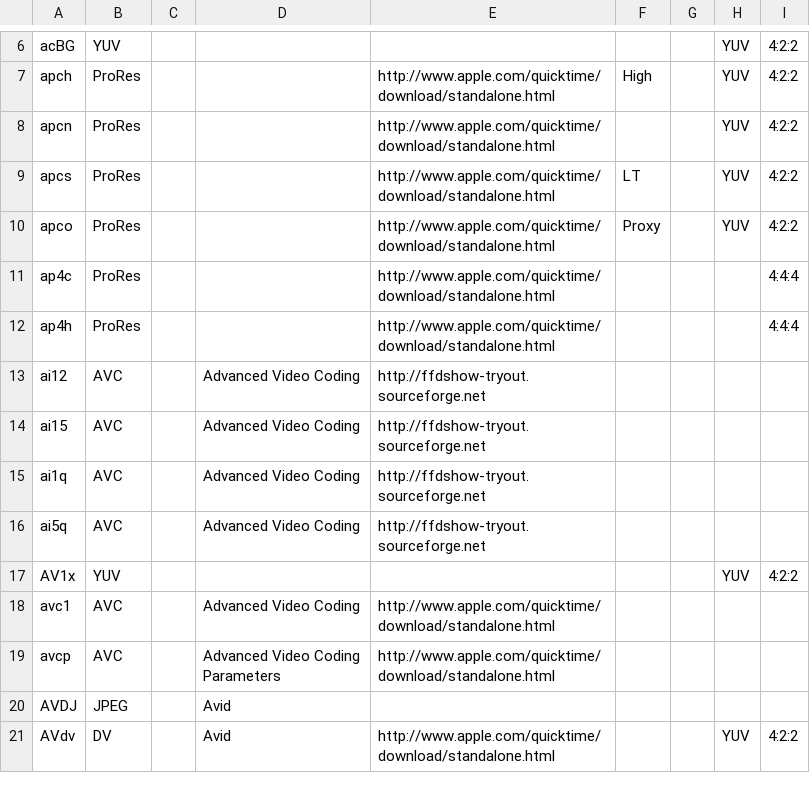
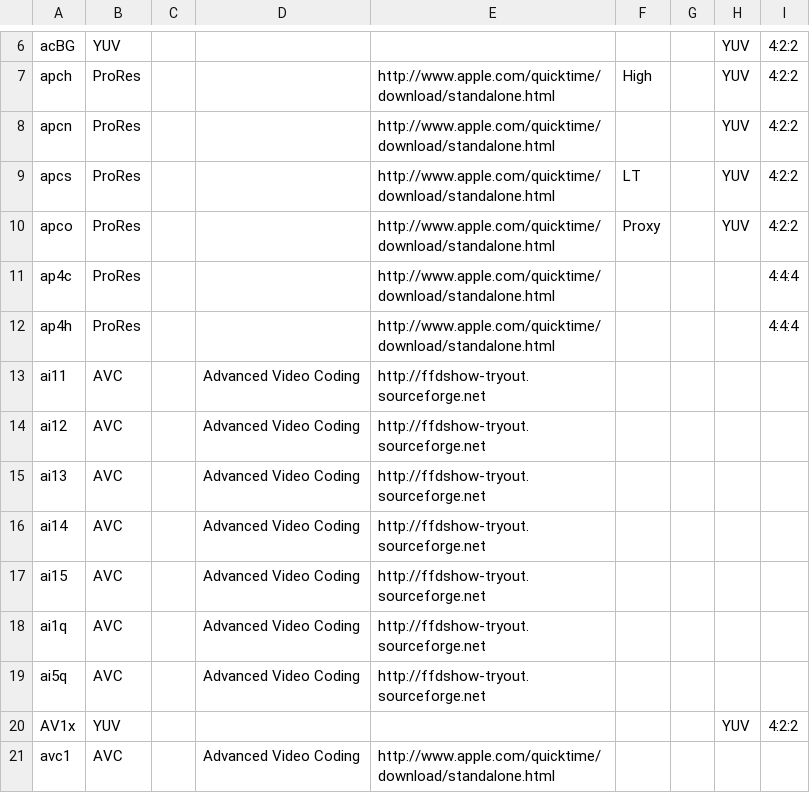
Before and after one commit to mediatest/mediatestLib, a CSV file: Source/Resource/Text/DataBase/CodecID_Video_Mpeg4.csv, drawn as a sheet; only a part is shown, gaps mark what is left out; the shorter side is filled out with more unchanged rows; the diff names each change by its address in the sheet, - before the commit and + after, or states it on an @@ line.

Commit message:
+ QuickTime: ia13 CodecID
git-svn-id: svn://svn.code.sf.net/p/mediainfo/code/MediaInfoLib/trunk@6300 45c5ae6f-87cc-4fd0-92ee-e4f023fd80da

```diff
--- a/Source/Resource/Text/DataBase/CodecID_Video_Mpeg4.csv
+++ b/Source/Resource/Text/DataBase/CodecID_Video_Mpeg4.csv
+row 13: ai11 | AVC |  | Advanced Video Coding | http://ffdshow-tryout.sourceforge.net
+row 15: ai13 | AVC |  | Advanced Video Coding | http://ffdshow-tryout.sourceforge.net
+row 16: ai14 | AVC |  | Advanced Video Coding | http://ffdshow-tryout.sourceforge.net
```
Also changed, not shown: 1 other file.
